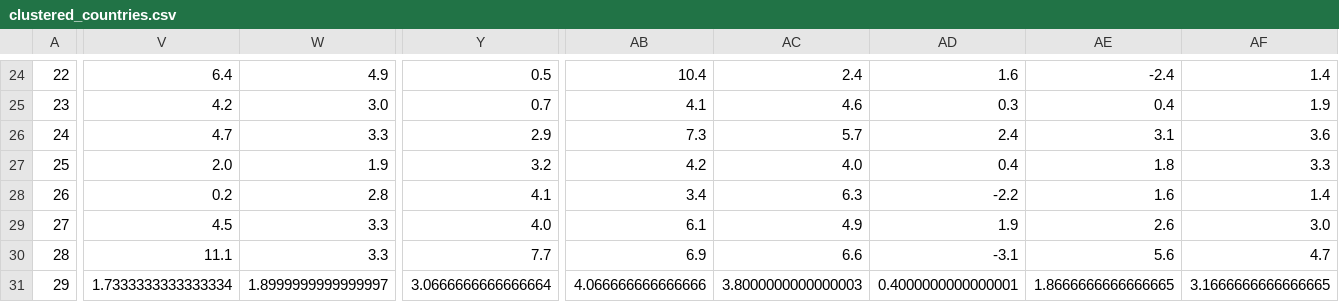
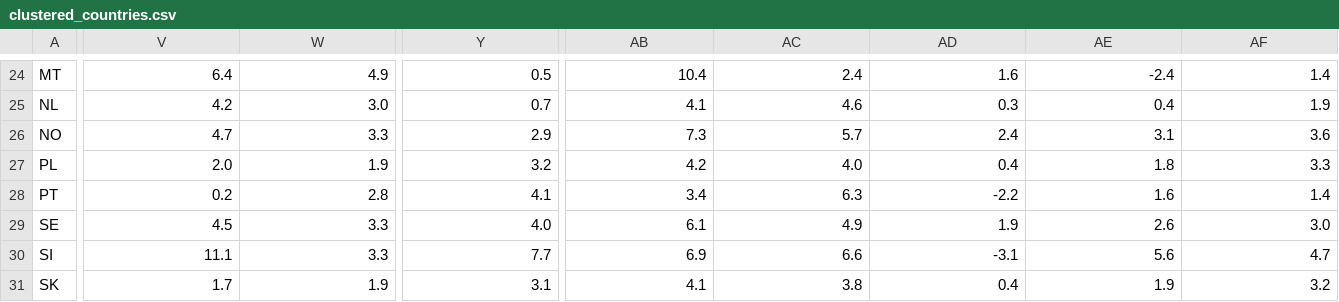
Before and after one commit to saccolucax2/DA_Project, a CSV file: clustered_countries.csv, drawn as a sheet; only a part is shown, gaps mark what is left out; the diff covers the shown part only; the diff names each change by its address in the sheet, - before the commit and + after, or states it on an @@ line.

```diff
--- a/clustered_countries.csv
+++ b/clustered_countries.csv
-A24: 22
+A24: MT
-A25: 23
+A25: NL
-A26: 24
+A26: NO
-A27: 25
+A27: PL
-A28: 26
+A28: PT
-A29: 27
+A29: SE
-A30: 28
+A30: SI
-A31: 29
+A31: SK
-V31: 1.7333333333333334
+V31: 1.7
-W31: 1.8999999999999997
+W31: 1.9
-Y31: 3.0666666666666664
+Y31: 3.1
-AB31: 4.066666666666666
+AB31: 4.1
-AC31: 3.8000000000000003
+AC31: 3.8
-AD31: 0.4000000000000001
+AD31: 0.4
-AE31: 1.8666666666666665
+AE31: 1.9
-AF31: 3.1666666666666665
+AF31: 3.2
```
Also changed, not shown: 121 edited cells elsewhere in this file, classification_results.csv, dataset_for_models.csv, 2 other files.
